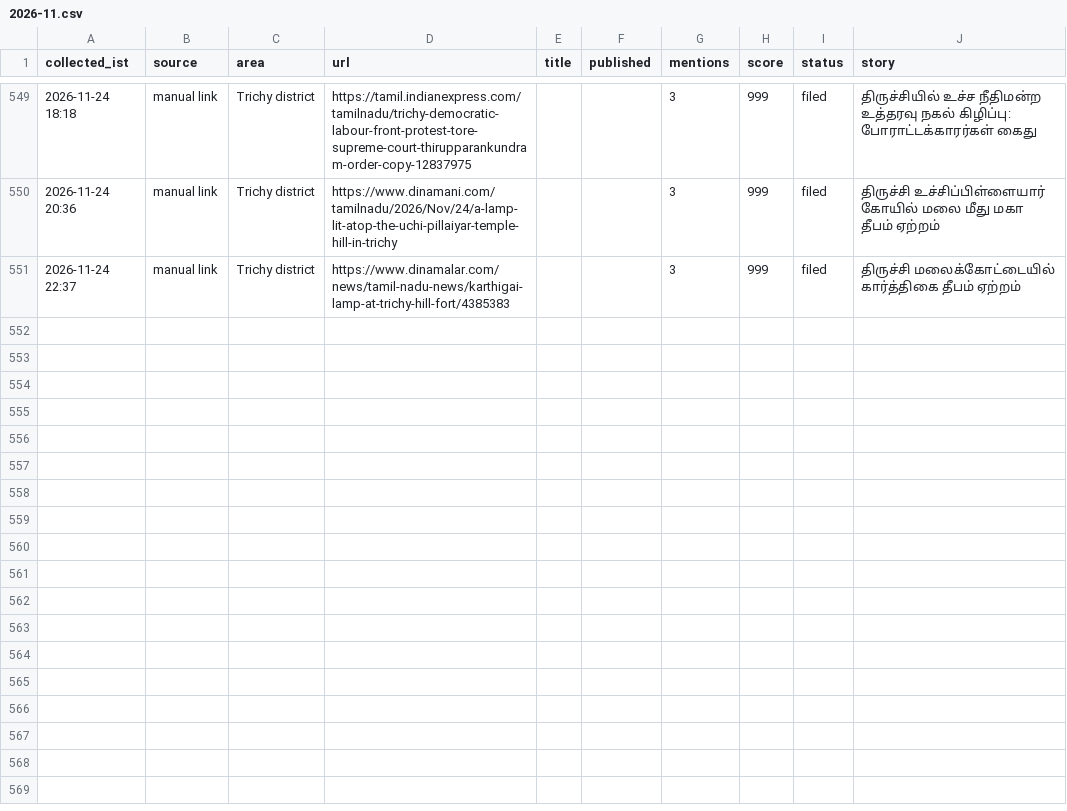
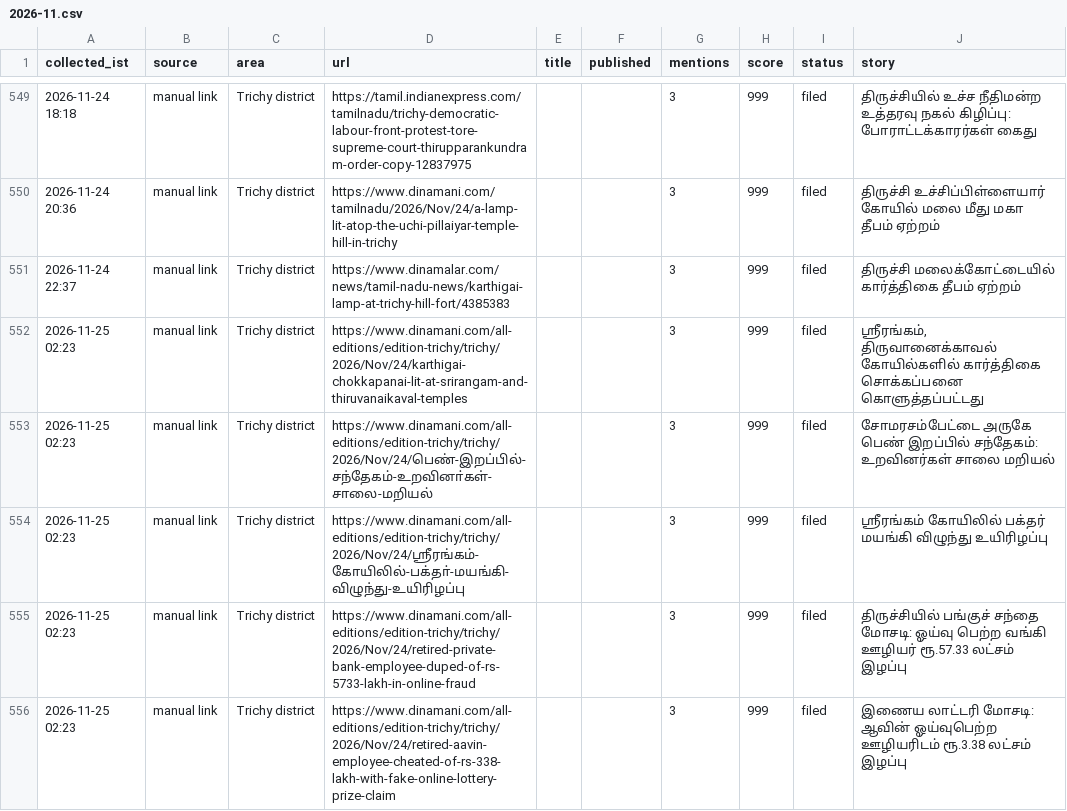
Before and after one commit to news360-tn/trichy360-autopost, a CSV file: research_free/archive/2026-11.csv, drawn as a sheet; only a part is shown, gaps mark what is left out.

```diff
--- a/research_free/archive/2026-11.csv
+++ b/research_free/archive/2026-11.csv
@@ -555 +555,6 @@ collected_ist,source,area,url,title,published,mentions,score,status,story
 2026-11-24 22:37,manual link,Trichy district,https://www.dinamalar.com/news/tamil-nadu-news/karthigai-lamp-at-trichy-hill-fort/4385383,,,3,999,filed,திருச்சி மலைக்கோட்டையில் கார்த்திகை தீபம் ஏற்றம்
+2026-11-25 02:23,manual link,Trichy district,https://www.dinamani.com/all-editions/edition-trichy/trichy/2026/Nov/24/karthigai-chokkapanai-lit-at-srirangam-and-thiruvanaikaval-temples,,,3,999,filed,"ஸ்ரீரங்கம், திருவானைக்காவல் கோயில்களில் கார்த்திகை சொக்கப்பனை கொளுத்தப்பட்டது"
+2026-11-25 02:23,manual link,Trichy district,https://www.dinamani.com/all-editions/edition-trichy/trichy/2026/Nov/24/பெண்-இறப்பில்-சந்தேகம்-உறவினா்கள்-சாலை-மறியல்,,,3,999,filed,சோமரசம்பேட்டை அருகே பெண் இறப்பில் சந்தேகம்: உறவினர்கள் சாலை மறியல்
+2026-11-25 02:23,manual link,Trichy district,https://www.dinamani.com/all-editions/edition-trichy/trichy/2026/Nov/24/ஸ்ரீரங்கம்-கோயிலில்-பக்தா்-மயங்கி-விழுந்து-உயிரிழப்பு,,,3,999,filed,ஸ்ரீரங்கம் கோயிலில் பக்தர் மயங்கி விழுந்து உயிரிழப்பு
+2026-11-25 02:23,manual link,Trichy district,https://www.dinamani.com/all-editions/edition-trichy/trichy/2026/Nov/24/retired-private-bank-employee-duped-of-rs-5733-lakh-in-online-fraud,,,3,999,filed,திருச்சியில் பங்குச் சந்தை மோசடி: ஓய்வு பெற்ற வங்கி ஊழியர் ரூ.57.33 லட்சம் இழப்பு
+2026-11-25 02:23,manual link,Trichy district,https://www.dinamani.com/all-editions/edition-trichy/trichy/2026/Nov/24/retired-aavin-employee-cheated-of-rs-338-lakh-with-fake-online-lottery-prize-claim,,,3,999,filed,இணைய லாட்டரி மோசடி: ஆவின் ஓய்வுபெற்ற ஊழியரிடம் ரூ.3.38 லட்சம் இழப்பு
```
Also changed, not shown: 6 other files.
